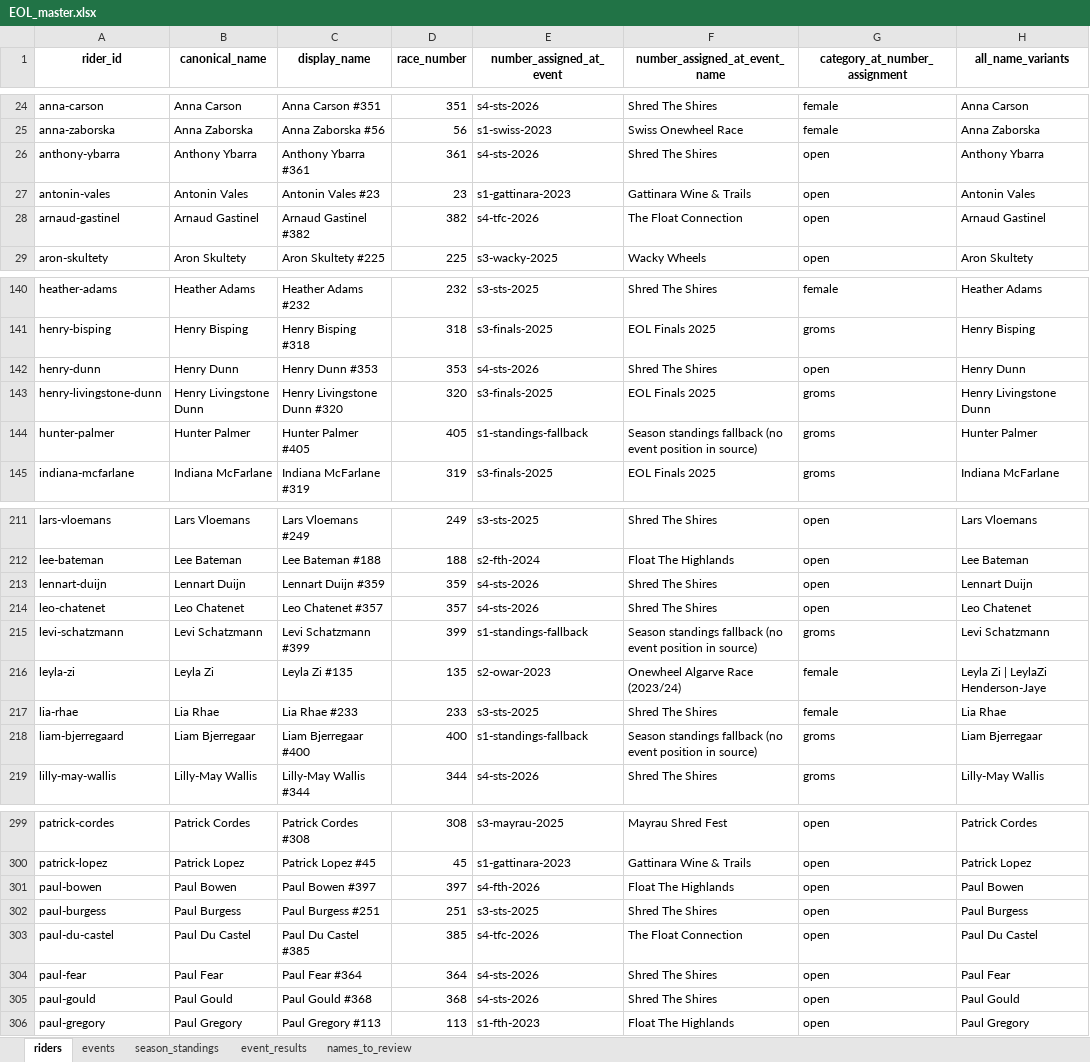
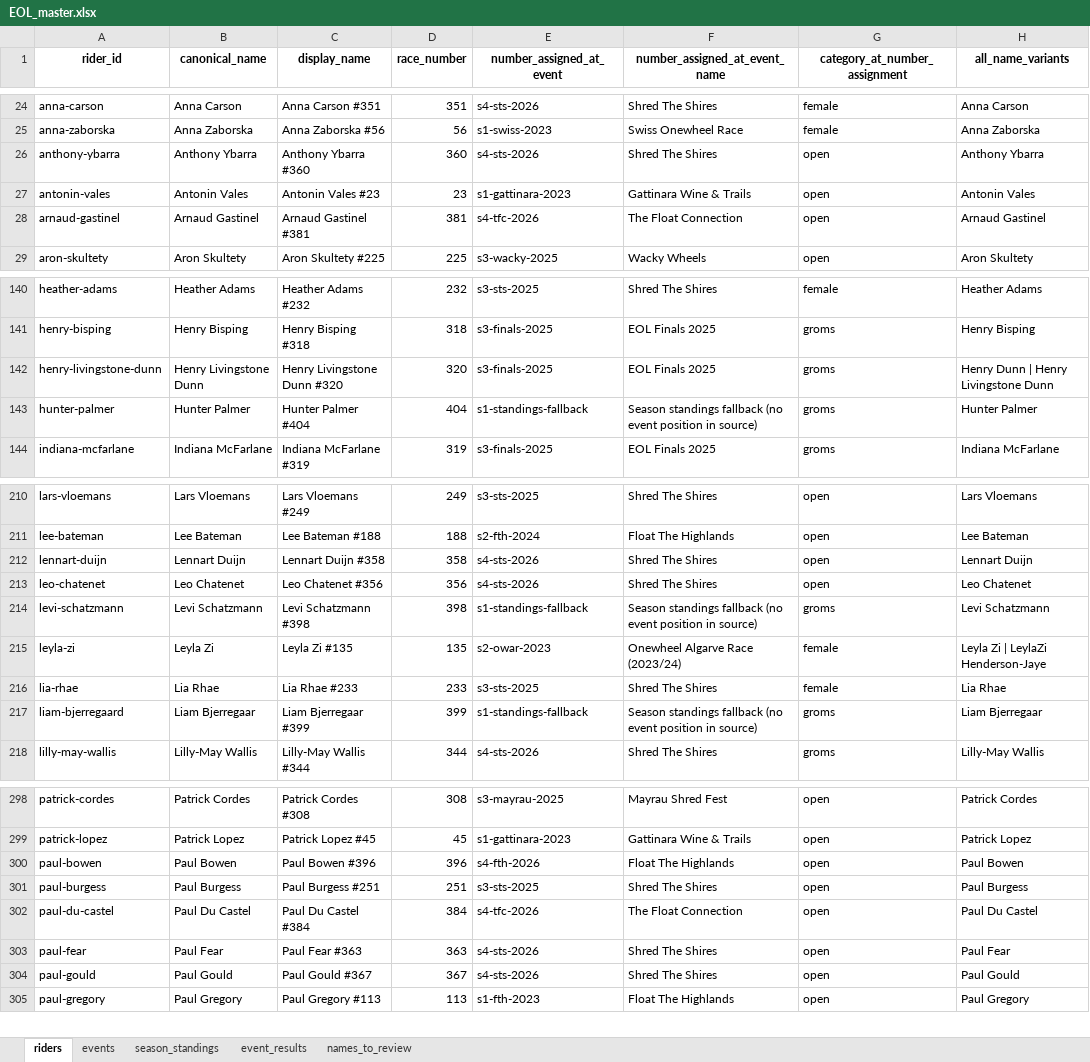
Before and after one commit to DT1000101/eol-racing-data, an Excel workbook: data/rankings/EOL_master.xlsx, sheet riders, drawn as a sheet; only a part is shown, gaps mark what is left out; values as stored, in another font and other column widths than the file's, no borders; removed rows and columns are numbered as before the commit, all else as after; the diff covers the shown part only; the diff names each change by its address in the sheet, - before the commit and + after, or states it on an @@ line.

```diff
--- a/data/rankings/EOL_master.xlsx (sheet riders)
+++ b/data/rankings/EOL_master.xlsx (sheet riders)
-C26 (display_name): Anthony Ybarra #361
+C26 (display_name): Anthony Ybarra #360
-D26 (race_number): 361
+D26 (race_number): 360
-C28 (display_name): Arnaud Gastinel #382
+C28 (display_name): Arnaud Gastinel #381
-D28 (race_number): 382
+D28 (race_number): 381
-row 142: henry-dunn | Henry Dunn | Henry Dunn #353 | 353 | s4-sts-2026 | Shred The Shires | open | Henry Dunn
-H142 (all_name_variants): Henry Livingstone Dunn
+H142 (all_name_variants): Henry Dunn | Henry Livingstone Dunn
-C143 (display_name): Hunter Palmer #405
+C143 (display_name): Hunter Palmer #404
-D143 (race_number): 405
+D143 (race_number): 404
-C212 (display_name): Lennart Duijn #359
+C212 (display_name): Lennart Duijn #358
-D212 (race_number): 359
+D212 (race_number): 358
-C213 (display_name): Leo Chatenet #357
+C213 (display_name): Leo Chatenet #356
-D213 (race_number): 357
+D213 (race_number): 356
-C214 (display_name): Levi Schatzmann #399
+C214 (display_name): Levi Schatzmann #398
-D214 (race_number): 399
+D214 (race_number): 398
-C217 (display_name): Liam Bjerregaar #400
+C217 (display_name): Liam Bjerregaar #399
-D217 (race_number): 400
+D217 (race_number): 399
-C300 (display_name): Paul Bowen #397
+C300 (display_name): Paul Bowen #396
-D300 (race_number): 397
+D300 (race_number): 396
-C302 (display_name): Paul Du Castel #385
+C302 (display_name): Paul Du Castel #384
-D302 (race_number): 385
+D302 (race_number): 384
-C303 (display_name): Paul Fear #364
+C303 (display_name): Paul Fear #363
-D303 (race_number): 364
+D303 (race_number): 363
-C304 (display_name): Paul Gould #368
+C304 (display_name): Paul Gould #367
-D304 (race_number): 368
+D304 (race_number): 367
```
Also changed, not shown: 84 edited cells elsewhere in this sheet, sheet event_results, sheet season_standings, 5 other files.
